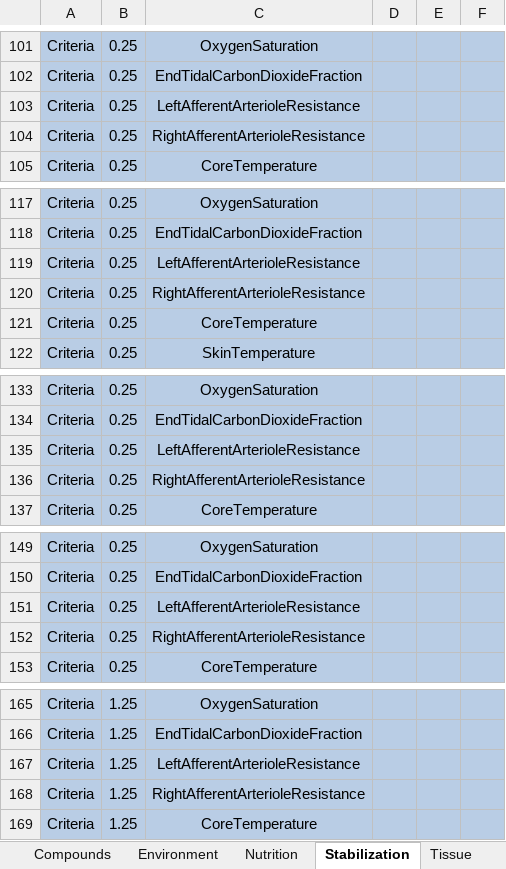
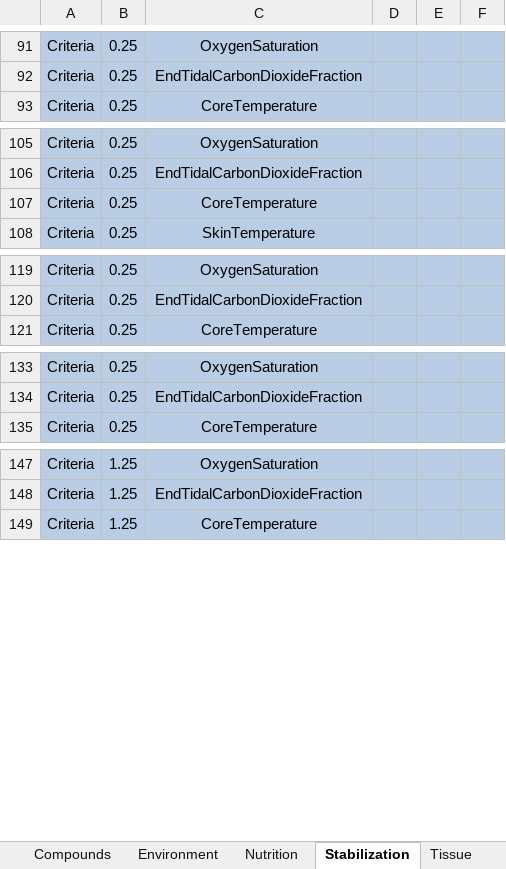
Before and after one commit to BioGearsEngine/core-lite, an Excel workbook: share/data/BioGears.xlsx, sheet Stabilization, drawn as a sheet; only a part is shown, gaps mark what is left out; values as stored, in another font and other column widths than the file's, no borders; the diff covers the shown part only; the diff names each change by its address in the sheet, - before the commit and + after, or states it on an @@ line.

Commit message:
f/mmcdaniel-liteActions: Fix stabilization generator
Stabilization generator was not processing because iterators were not
adjusted to reflect removal of left/right afferent resistance from
stabilization criteria.

```diff
--- a/share/data/BioGears.xlsx (sheet Stabilization)
+++ b/share/data/BioGears.xlsx (sheet Stabilization)
-row 103: Criteria | 0.25 | LeftAfferentArterioleResistance
-row 104: Criteria | 0.25 | RightAfferentArterioleResistance
-row 119: Criteria | 0.25 | LeftAfferentArterioleResistance
-row 120: Criteria | 0.25 | RightAfferentArterioleResistance
-row 135: Criteria | 0.25 | LeftAfferentArterioleResistance
-row 136: Criteria | 0.25 | RightAfferentArterioleResistance
-row 151: Criteria | 0.25 | LeftAfferentArterioleResistance
-row 152: Criteria | 0.25 | RightAfferentArterioleResistance
-row 167: Criteria | 1.25 | LeftAfferentArterioleResistance
-row 168: Criteria | 1.25 | RightAfferentArterioleResistance
```
Also changed, not shown: 16 removed rows elsewhere in this sheet.
